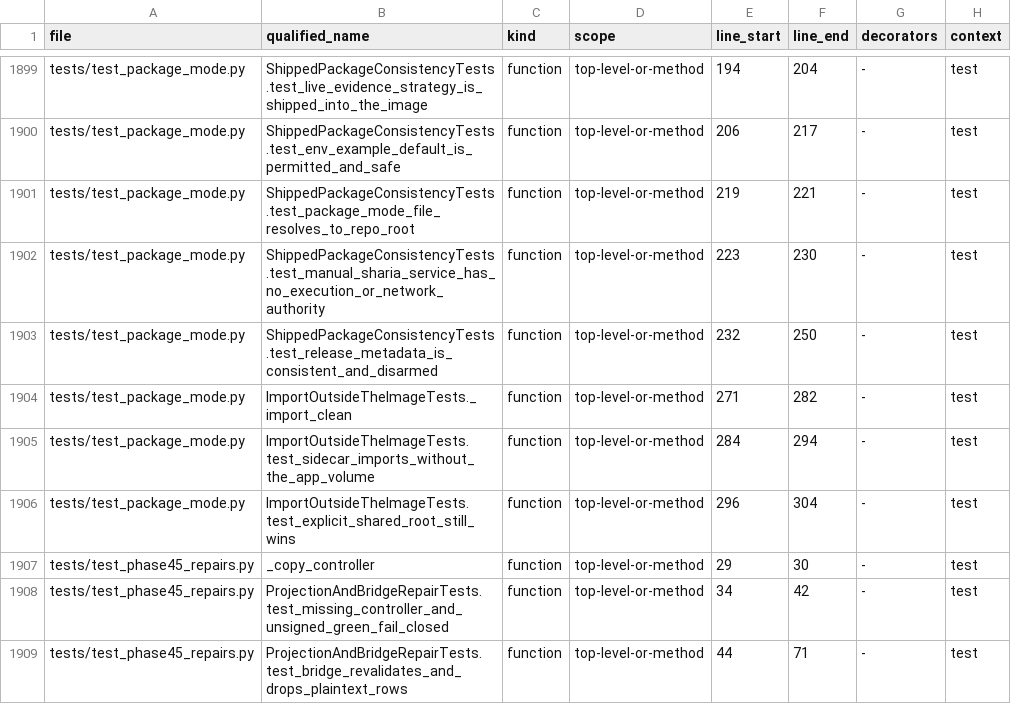
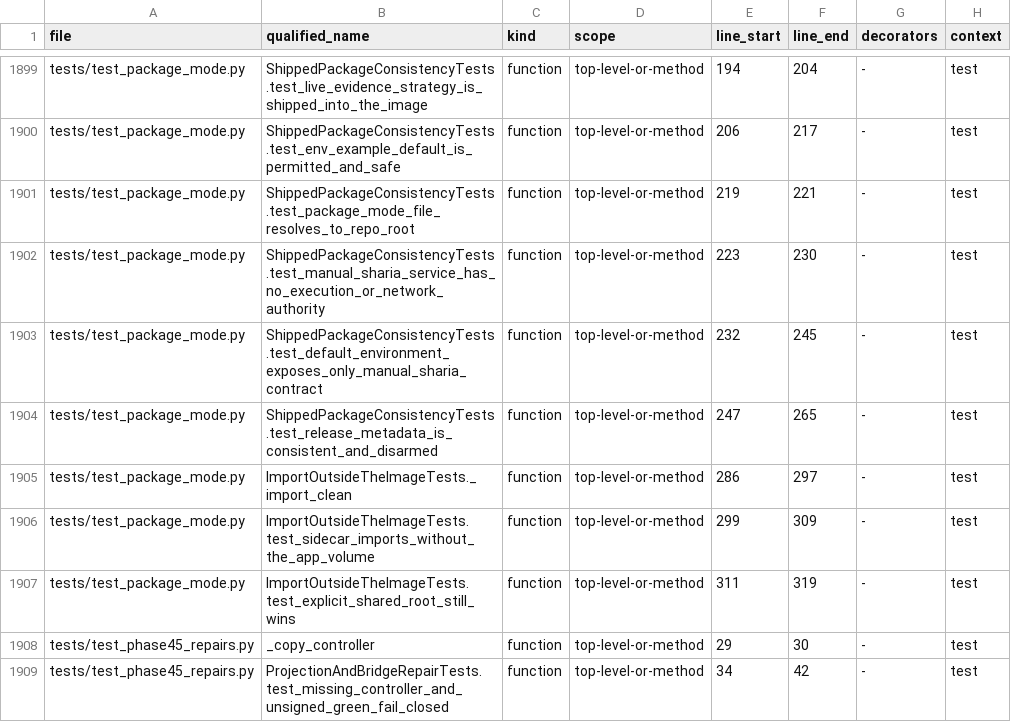
Before and after one commit to asad13-Binana/Binana-Binance-Spot-Trading-Sharia-Compliance-BOT-LIVE, a CSV file: docs/audit/FUNCTION_CALLBACK_LEDGER.csv, drawn as a sheet; only a part is shown, gaps mark what is left out; the shorter side is filled out with more unchanged rows.

Commit message:
fix: remove inactive Sharia research env contract

```diff
--- a/docs/audit/FUNCTION_CALLBACK_LEDGER.csv
+++ b/docs/audit/FUNCTION_CALLBACK_LEDGER.csv
@@ -1902,6 +1902,7 @@ tests/test_package_mode.py,ShippedPackageConsistencyTests.test_package_mode_file
 tests/test_package_mode.py,ShippedPackageConsistencyTests.test_manual_sharia_service_has_no_execution_or_network_authority,function,top-level-or-method,223,230,-,test
-tests/test_package_mode.py,ShippedPackageConsistencyTests.test_release_metadata_is_consistent_and_disarmed,function,top-level-or-method,232,250,-,test
-tests/test_package_mode.py,ImportOutsideTheImageTests._import_clean,function,top-level-or-method,271,282,-,test
-tests/test_package_mode.py,ImportOutsideTheImageTests.test_sidecar_imports_without_the_app_volume,function,top-level-or-method,284,294,-,test
-tests/test_package_mode.py,ImportOutsideTheImageTests.test_explicit_shared_root_still_wins,function,top-level-or-method,296,304,-,test
+tests/test_package_mode.py,ShippedPackageConsistencyTests.test_default_environment_exposes_only_manual_sharia_contract,function,top-level-or-method,232,245,-,test
+tests/test_package_mode.py,ShippedPackageConsistencyTests.test_release_metadata_is_consistent_and_disarmed,function,top-level-or-method,247,265,-,test
+tests/test_package_mode.py,ImportOutsideTheImageTests._import_clean,function,top-level-or-method,286,297,-,test
+tests/test_package_mode.py,ImportOutsideTheImageTests.test_sidecar_imports_without_the_app_volume,function,top-level-or-method,299,309,-,test
+tests/test_package_mode.py,ImportOutsideTheImageTests.test_explicit_shared_root_still_wins,function,top-level-or-method,311,319,-,test
 tests/test_phase45_repairs.py,_copy_controller,function,top-level-or-method,29,30,-,test
```
Also changed, not shown: docs/audit/FILE_REVIEW_LEDGER.csv, 4 other files.
